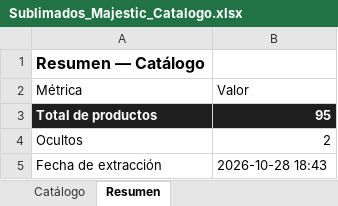
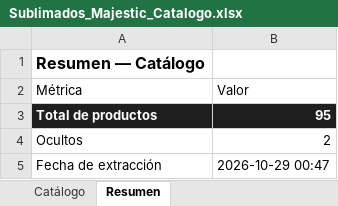
Before and after one commit to almacenvariedadesla88/almacenvariedadesla88, an Excel workbook: Sublimados_Majestic_Catalogo.xlsx, sheet Resumen, drawn as a sheet; values as stored, in another font and other column widths than the file's, no borders; the diff names each change by its address in the sheet, - before the commit and + after, or states it on an @@ line.

Commit message:
sync: actualiza catalogo de pijamas y Excel del proveedor [skip ci]

```diff
--- a/Sublimados_Majestic_Catalogo.xlsx (sheet Resumen)
+++ b/Sublimados_Majestic_Catalogo.xlsx (sheet Resumen)
-B5 (Valor): 2026-10-28 18:43
+B5 (Valor): 2026-10-29 00:47
```
Also changed, not shown: 1 other file.
